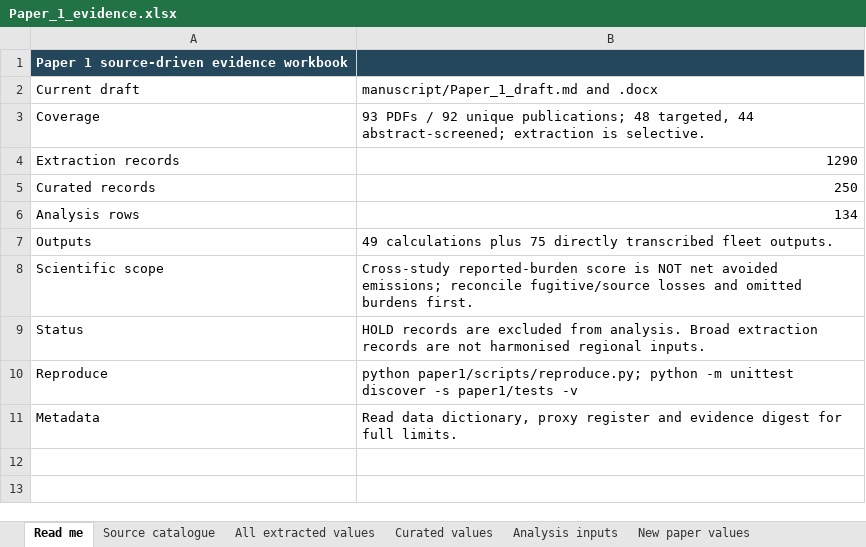
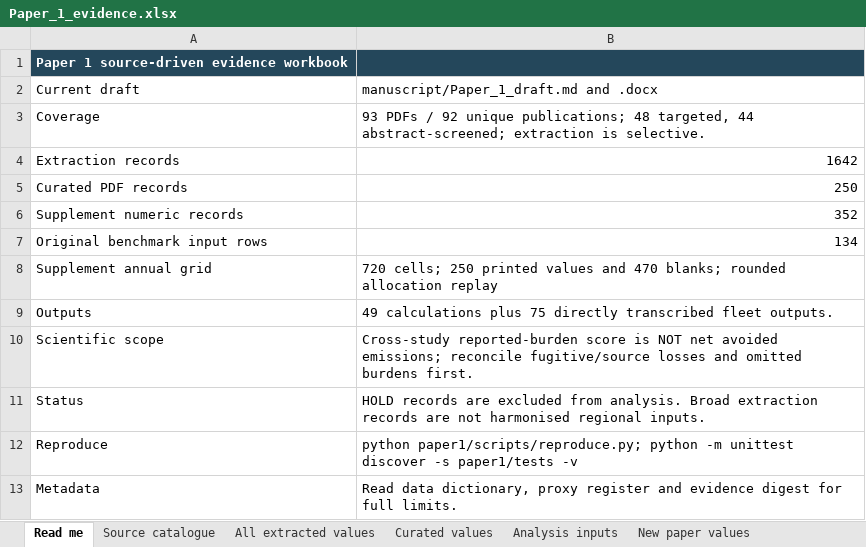
Before and after one commit to johnzhi/phd_decoding-v1, an Excel workbook: paper1/data/Paper_1_evidence.xlsx, sheet Read me, drawn as a sheet; values as stored, in another font and other column widths than the file's, no borders; addresses are those after the commit; the diff names each change by its address in the sheet, - before the commit and + after, or states it on an @@ line.

Commit message:
Incorporate Budiarto supplement and replay rounded annual injection allocations

```diff
--- a/paper1/data/Paper_1_evidence.xlsx (sheet Read me)
+++ b/paper1/data/Paper_1_evidence.xlsx (sheet Read me)
-B4: 1290
+B4: 1642
-A5: Curated records
+A5: Curated PDF records
+row 6: Supplement numeric records | 352
-A7: Analysis rows
+A7: Original benchmark input rows
+row 8: Supplement annual grid | 720 cells; 250 printed values and 470 blanks; rounded allocation replay
```
Also changed, not shown: sheet All extracted values, sheet Source issues, sheet Source catalogue, sheet Proposal audit, other sheet tabs, 52 other files.
